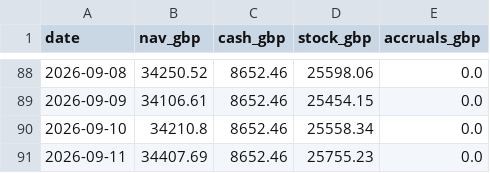
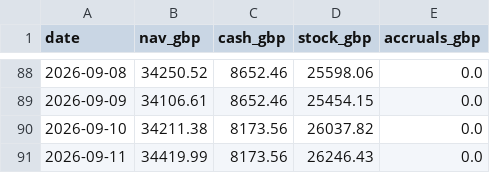
Before and after one commit to MacMac2070/portfolio-dashboard, a CSV file: dashboard/data/mock/nav_history.csv, drawn as a sheet; only a part is shown, gaps mark what is left out.

```diff
--- a/dashboard/data/mock/nav_history.csv
+++ b/dashboard/data/mock/nav_history.csv
@@ -89,3 +89,3 @@ date,nav_gbp,cash_gbp,stock_gbp,accruals_gbp
 2026-09-09,34106.61,8652.46,25454.15,0.0
-2026-09-10,34210.8,8652.46,25558.34,0.0
-2026-09-11,34407.69,8652.46,25755.23,0.0
+2026-09-10,34211.38,8173.56,26037.82,0.0
+2026-09-11,34419.99,8173.56,26246.43,0.0
```
Also changed, not shown: dashboard/data/mock/cash_transactions.csv, dashboard/data/mock/nav_change.csv, 3 other files.
